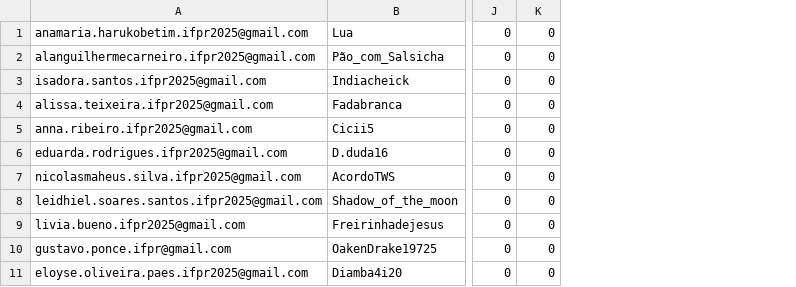
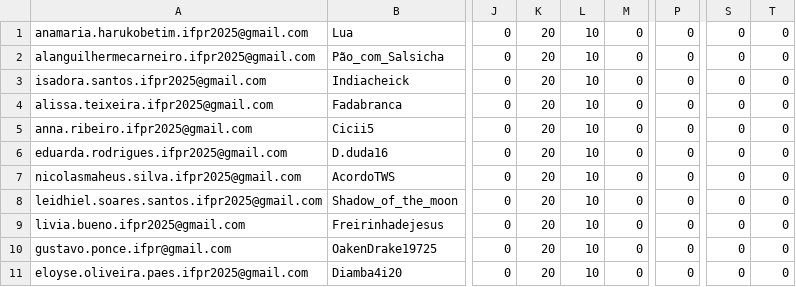
Before and after one commit to anapaulacostacurta-ifpr/desafio-html-info1-ifpr, a CSV file: assets/ranking_geral.csv, drawn as a sheet; only a part is shown, gaps mark what is left out; the diff names each change by its address in the sheet, - before the commit and + after, or states it on an @@ line.

```diff
--- a/assets/ranking_geral.csv
+++ b/assets/ranking_geral.csv
+column K, rows 1-11: all 20
+column L, rows 1-11: all 10
+column P, rows 1-11: all 0
+column S, rows 1-11: all 0
+column T, rows 1-11: all 0
```
Also changed, not shown: assets/fora_ranking.csv, 10 other files.
